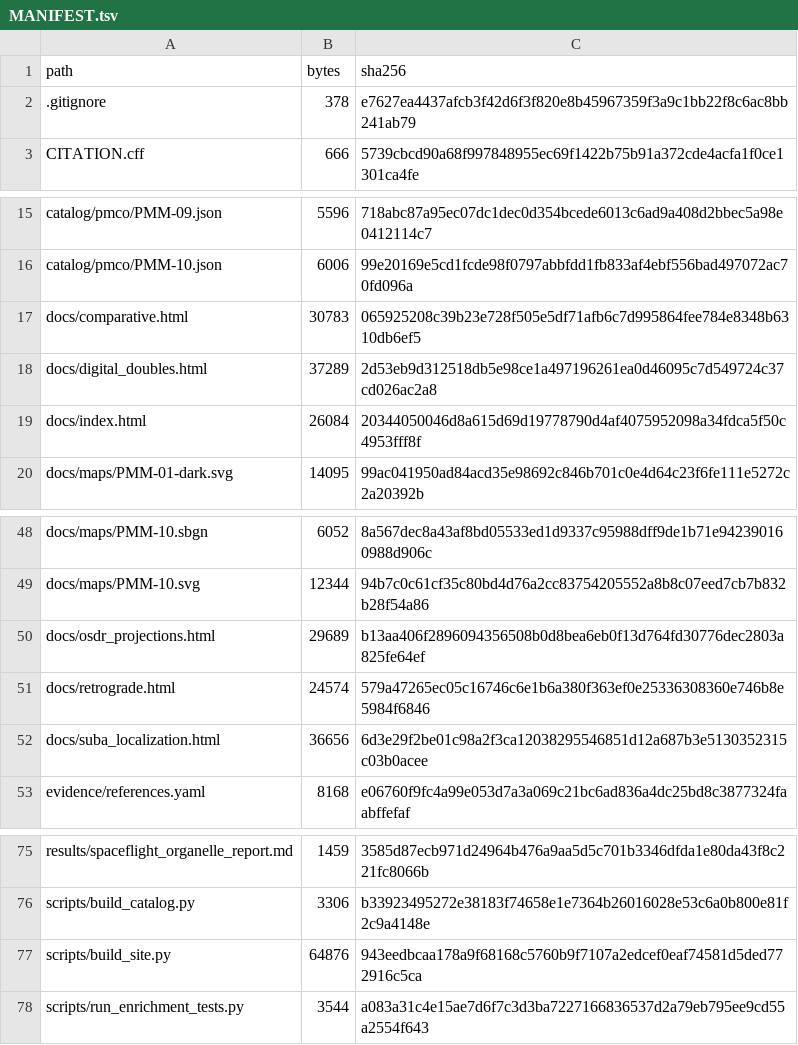
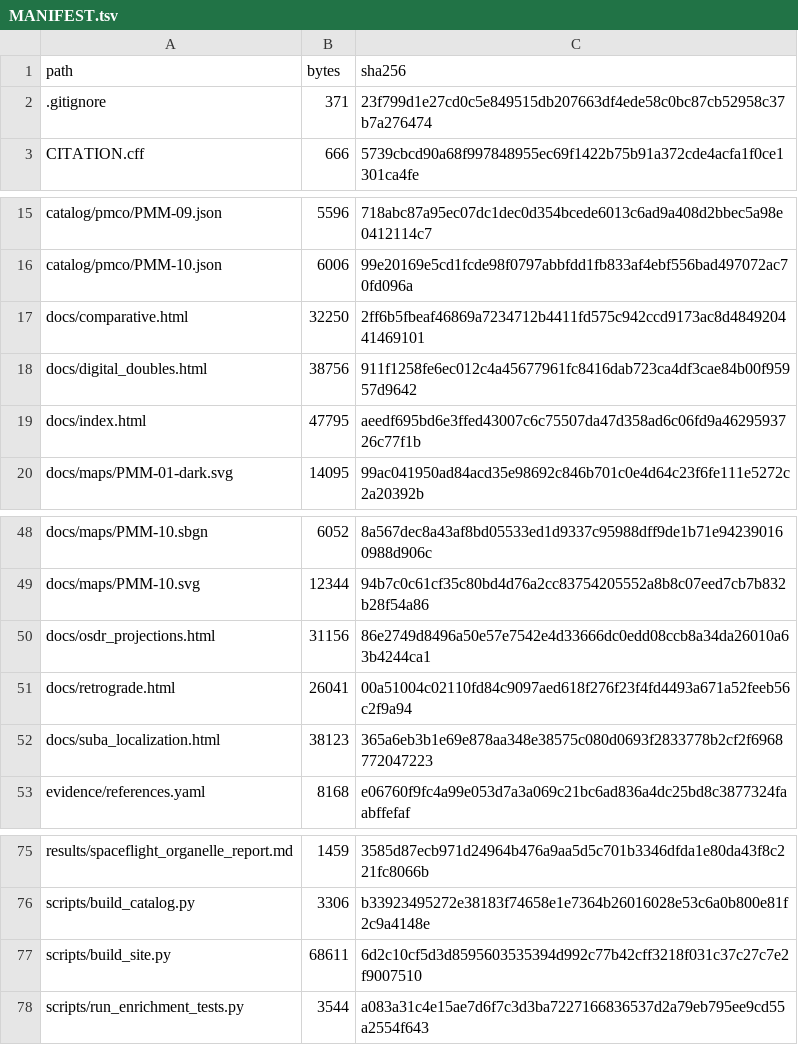
Before and after one commit to dr-richard-barker/plant-mitocarta, a TSV file: MANIFEST.tsv, drawn as a sheet; only a part is shown, gaps mark what is left out.

```diff
--- a/MANIFEST.tsv
+++ b/MANIFEST.tsv
@@ -1,3 +1,3 @@
 path	bytes	sha256
-.gitignore	378	e7627ea4437afcb3f42d6f3f820e8b45967359f3a9c1bb22f8c6ac8bb241ab79
+.gitignore	371	23f799d1e27cd0c5e849515db207663df4ede58c0bc87cb52958c37b7a276474
 CITATION.cff	666	5739cbcd90a68f997848955ec69f1422b75b91a372cde4acfa1f0ce1301ca4fe
@@ -16,5 +16,5 @@ catalog/pmco/PMM-09.json	5596	718abc87a95ec07dc1dec0d354bcede6013c6ad9a408d2bbec
 catalog/pmco/PMM-10.json	6006	99e20169e5cd1fcde98f0797abbfdd1fb833af4ebf556bad497072ac70fd096a
-docs/comparative.html	30783	065925208c39b23e728f505e5df71afb6c7d995864fee784e8348b6310db6ef5
-docs/digital_doubles.html	37289	2d53eb9d312518db5e98ce1a497196261ea0d46095c7d549724c37cd026ac2a8
-docs/index.html	26084	20344050046d8a615d69d19778790d4af4075952098a34fdca5f50c4953fff8f
+docs/comparative.html	32250	2ff6b5fbeaf46869a7234712b4411fd575c942ccd9173ac8d484920441469101
+docs/digital_doubles.html	38756	911f1258fe6ec012c4a45677961fc8416dab723ca4df3cae84b00f95957d9642
+docs/index.html	47795	aeedf695bd6e3ffed43007c6c75507da47d358ad6c06fd9a4629593726c77f1b
 docs/maps/PMM-01-dark.svg	14095	99ac041950ad84acd35e98692c846b701c0e4d64c23f6fe111e5272c2a20392b
@@ -49,5 +49,5 @@ docs/maps/PMM-10.sbgn	6052	8a567dec8a43af8bd05533ed1d9337c95988dff9de1b71e942390
 docs/maps/PMM-10.svg	12344	94b7c0c61cf35c80bd4d76a2cc83754205552a8b8c07eed7cb7b832b28f54a86
-docs/osdr_projections.html	29689	b13aa406f2896094356508b0d8bea6eb0f13d764fd30776dec2803a825fe64ef
-docs/retrograde.html	24574	579a47265ec05c16746c6e1b6a380f363ef0e25336308360e746b8e5984f6846
-docs/suba_localization.html	36656	6d3e29f2be01c98a2f3ca12038295546851d12a687b3e5130352315c03b0acee
+docs/osdr_projections.html	31156	86e2749d8496a50e57e7542e4d33666dc0edd08ccb8a34da26010a63b4244ca1
+docs/retrograde.html	26041	00a51004c02110fd84c9097aed618f276f23f4fd4493a671a52feeb56c2f9a94
+docs/suba_localization.html	38123	365a6eb3b1e69e878aa348e38575c080d0693f2833778b2cf2f6968772047223
 evidence/references.yaml	8168	e06760f9fc4a99e053d7a3a069c21bc6ad836a4dc25bd8c3877324faabffefaf
@@ -76,3 +76,3 @@ results/spaceflight_organelle_report.md	1459	3585d87ecb971d24964b476a9aa5d5c701b
 scripts/build_catalog.py	3306	b33923495272e38183f74658e1e7364b26016028e53c6a0b800e81f2c9a4148e
-scripts/build_site.py	64876	943eedbcaa178a9f68168c5760b9f7107a2edcef0eaf74581d5ded772916c5ca
+scripts/build_site.py	68611	6d2c10cf5d3d8595603535394d992c77b42cff3218f031c37c27c7e2f9007510
 scripts/run_enrichment_tests.py	3544	a083a31c4e15ae7d6f7c3d3ba7227166836537d2a79eb795ee9cd55a2554f643
```
Also changed, not shown: 9 other files.
